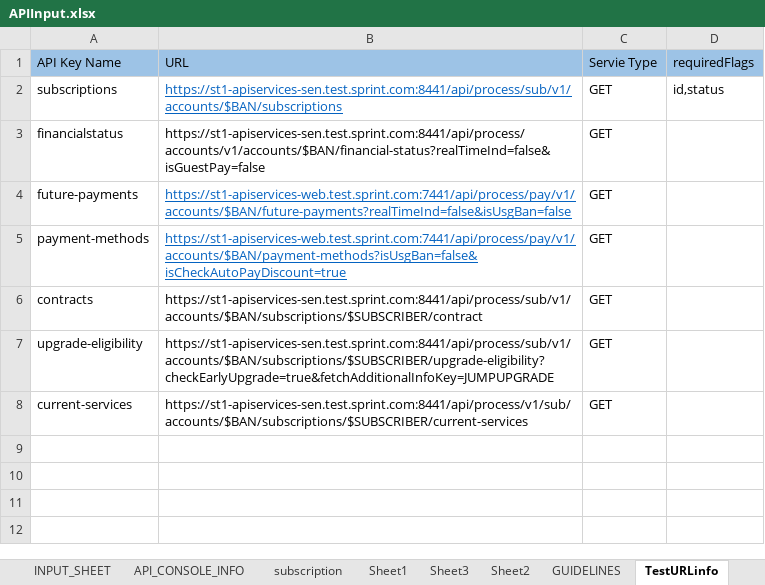
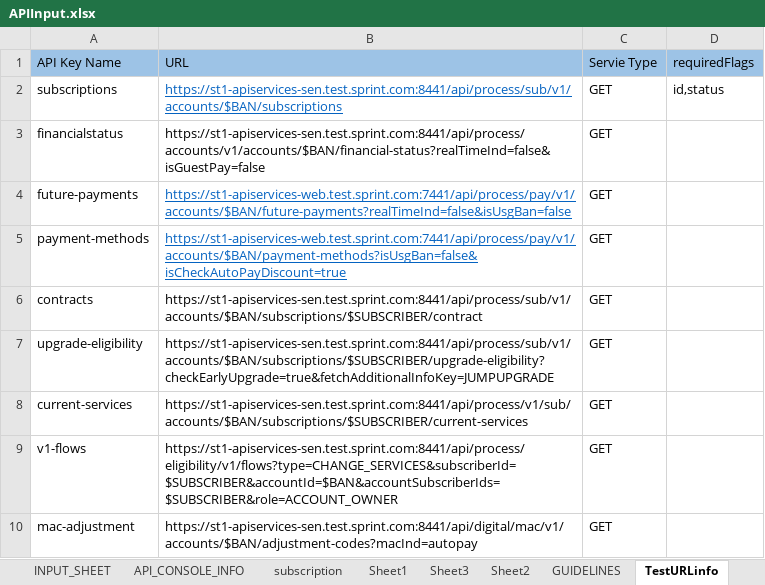
Before and after one commit to arjunreddypc/APIAutomaiton, an Excel workbook: APIInput.xlsx, sheet TestURLinfo, drawn as a sheet; values as stored, in another font and other column widths than the file's, no borders; the diff names each change by its address in the sheet, - before the commit and + after, or states it on an @@ line.

```diff
--- a/APIInput.xlsx (sheet TestURLinfo)
+++ b/APIInput.xlsx (sheet TestURLinfo)
+row 9: v1-flows | https://st1-apiservices-sen.test.sprint.com:8441/api/process/eligibility/v1/flows?type=CHANGE_SERVICES&subscriberId=$SUBSCRIBER&accountId=$BAN&accountSubscriberIds=$SUBSCRIBER&role=ACCOUNT_OWNER | GET
+row 10: mac-adjustment | https://st1-apiservices-sen.test.sprint.com:8441/api/digital/mac/v1/accounts/$BAN/adjustment-codes?macInd=autopay | GET
```
Also changed, not shown: sheet INPUT_SHEET, sheet API_CONSOLE_INFO, APIOutput.xlsx, Results.xlsx, 2 other files.
